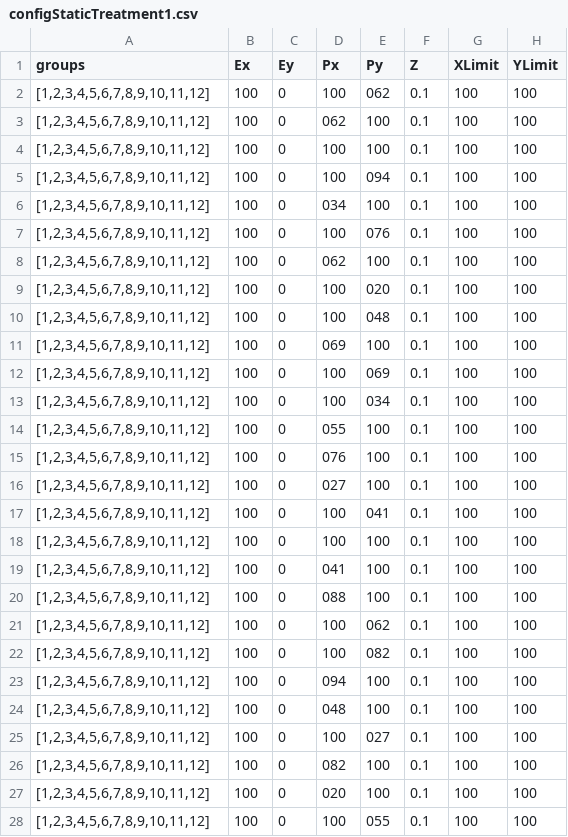
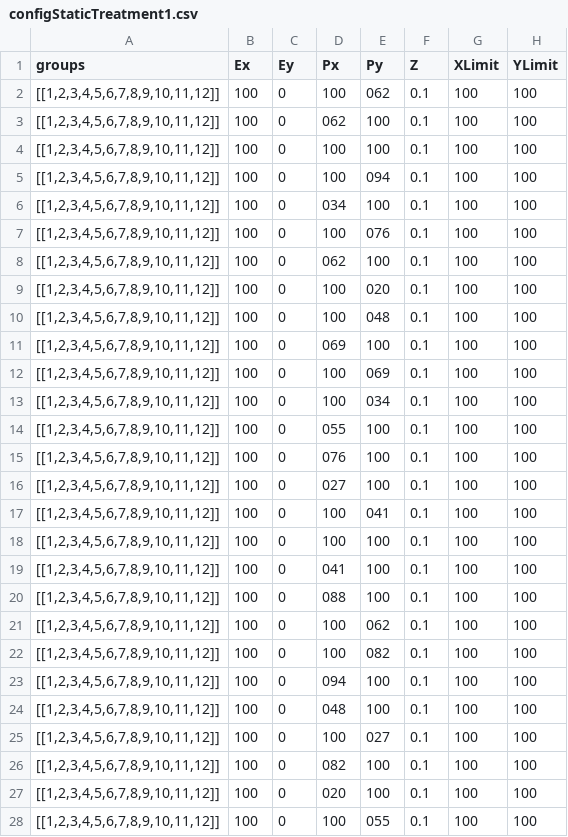
Before and after one commit to Leeps-Lab/redwood-revealed-preferences, a CSV file: configStaticTreatment1.csv, drawn as a sheet; only a part is shown; the diff covers the shown part only; the diff names each change by its address in the sheet, - before the commit and + after, or states it on an @@ line.

Commit message:
fixed group in config files

```diff
--- a/configStaticTreatment1.csv
+++ b/configStaticTreatment1.csv
-A2:A28 (groups): [1,2,3,4,5,6,7,8,9,10,11,12]
+A2:A28 (groups): [[1,2,3,4,5,6,7,8,9,10,11,12]]
```
Also changed, not shown: 26 edited cells elsewhere in this file, configDebug.csv, configDebugTatonnement.csv, 1 other file.
